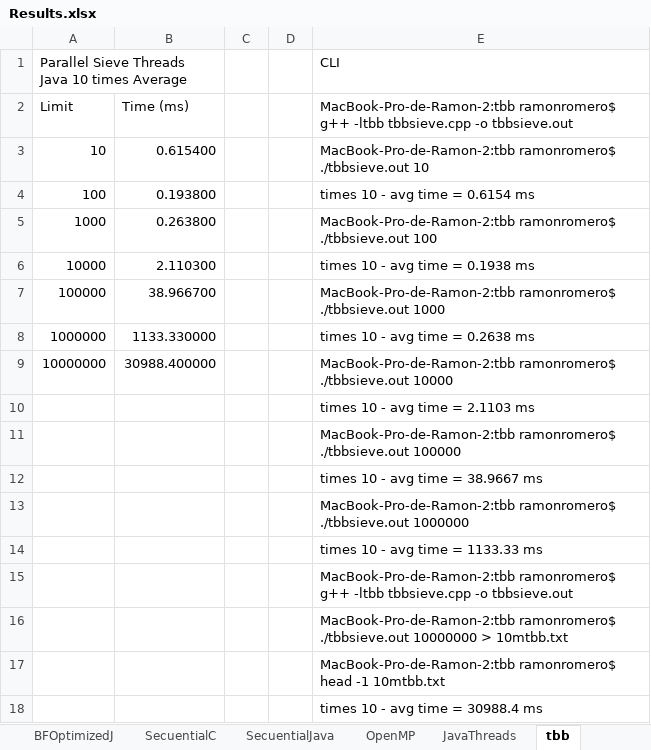
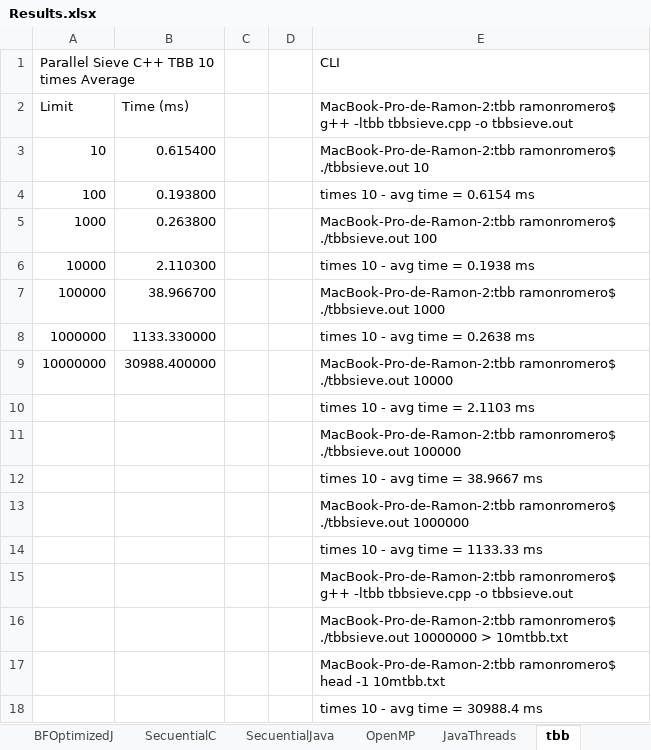
Before and after one commit to RamonRomeroQro/TheSieveOfErastothenes, an Excel workbook: Results.xlsx, sheet tbb, drawn as a sheet; values as stored, in another font and other column widths than the file's, no borders; charts and pictures and table styles not drawn; the diff names each change by its address in the sheet, - before the commit and + after, or states it on an @@ line.

```diff
--- a/Results.xlsx (sheet tbb)
+++ b/Results.xlsx (sheet tbb)
-A1: Parallel Sieve Threads Java 10 times Average
+A1: Parallel Sieve C++ TBB 10 times Average
```
Also changed, not shown: sheet CUDA, sheet forkJoin, charts or pictures, 3 other files.
